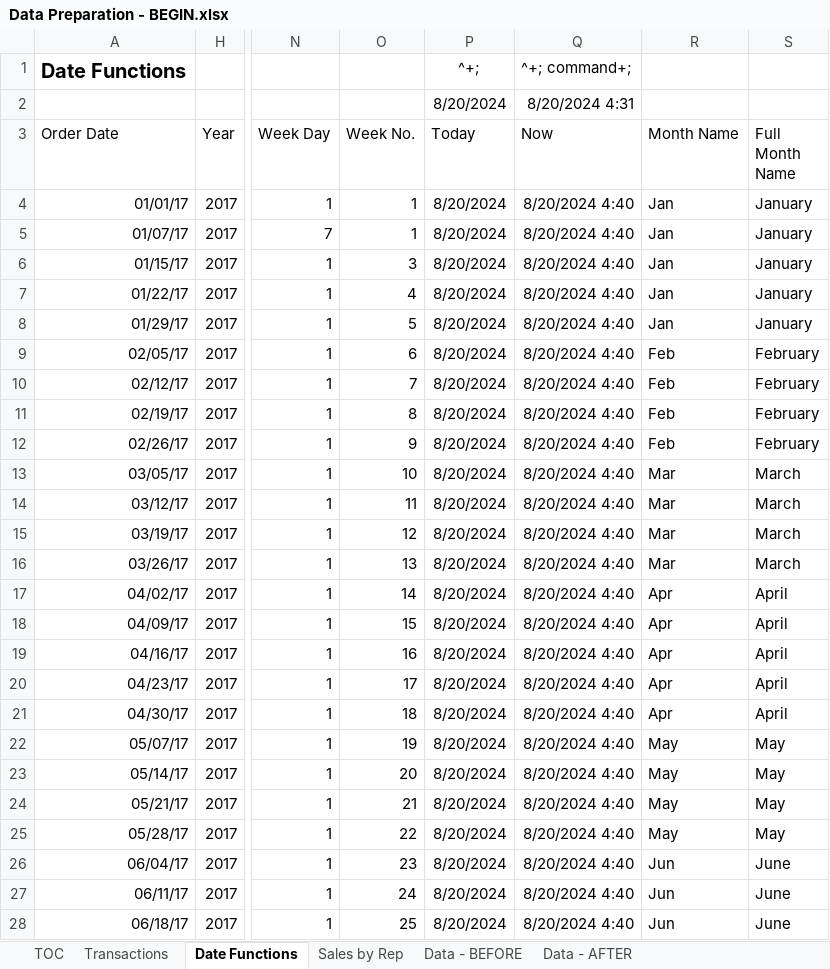
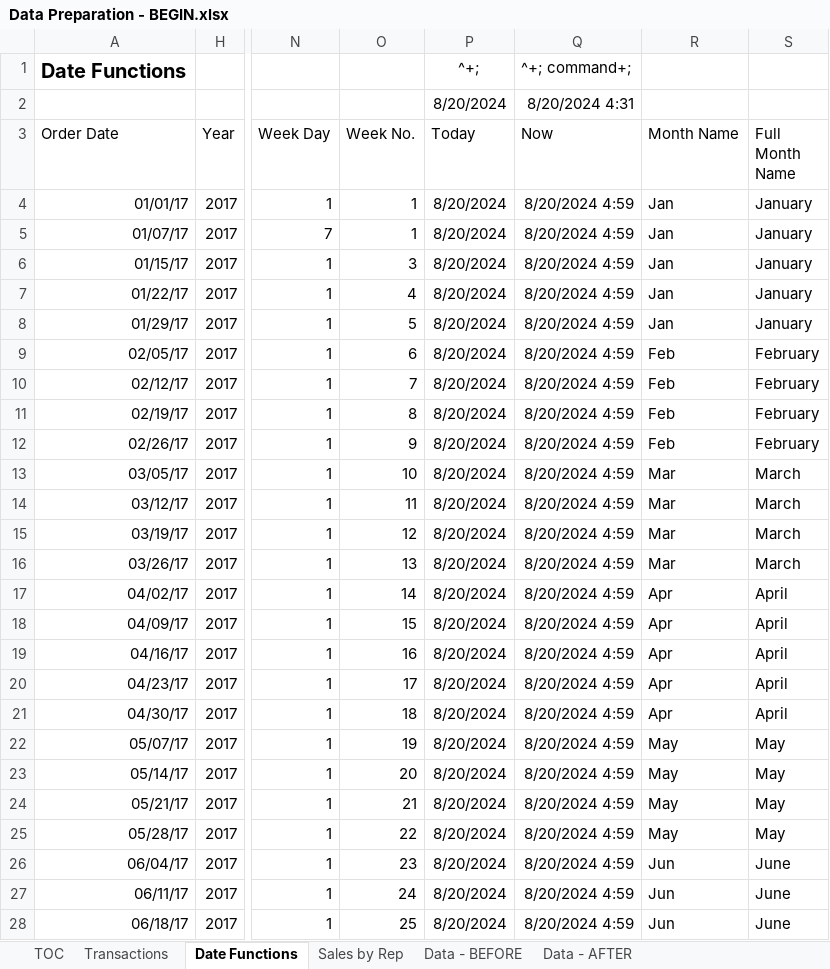
Before and after one commit to A-C-Sai/working-with-data, an Excel workbook: excel/excel-training/Level 2/Data Preparation - BEGIN.xlsx, sheet Date Functions, drawn as a sheet; only a part is shown, gaps mark what is left out; values as stored, in another font and other column widths than the file's, no borders; table styles not drawn; the diff covers the shown part only; the diff names each change by its address in the sheet, - before the commit and + after, or states it on an @@ line.

```diff
--- a/excel/excel-training/Level 2/Data Preparation - BEGIN.xlsx (sheet Date Functions)
+++ b/excel/excel-training/Level 2/Data Preparation - BEGIN.xlsx (sheet Date Functions)
-Q4:Q28 (Now): 8/20/2024 4:40
+Q4:Q28 (Now): 8/20/2024 4:59
```
Also changed, not shown: 55 edited cells elsewhere in this sheet, sheet Sales by Rep.
